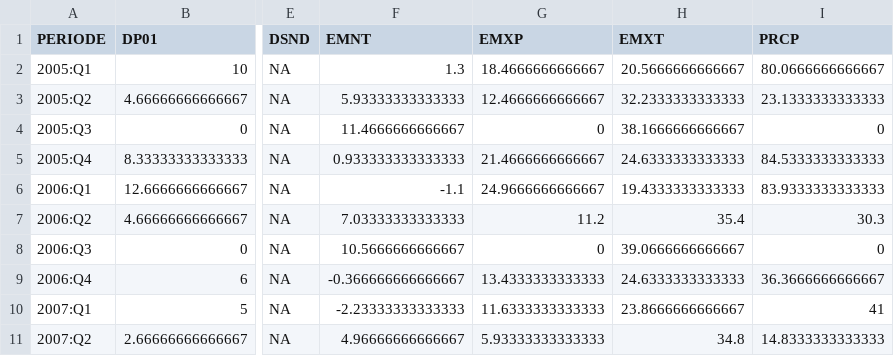
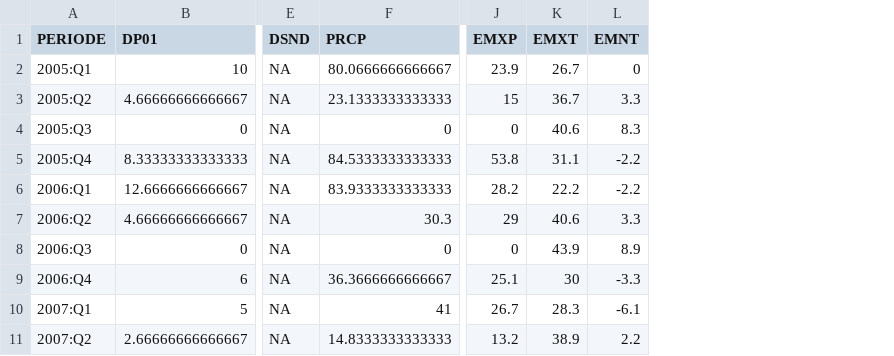
Before and after one commit to maximefleury27/desktop-tutorial, a CSV file: data_Trim_Sacramento_modern.csv, drawn as a sheet; only a part is shown, gaps mark what is left out; removed rows and columns are numbered as before the commit, all else as after; the diff names each change by its address in the sheet, - before the commit and + after, or states it on an @@ line.

```diff
--- a/data_Trim_Sacramento_modern.csv
+++ b/data_Trim_Sacramento_modern.csv
-column F (EMNT), rows 2-11: 1.3 | 5.93333333333333 | 11.4666666666667 | 0.933333333333333 | -1.1 | 7.03333333333333 | 10.5666666666667 | -0.366666666666667 | -2.23333333333333 | 4.96666666666667
-column G (EMXP), rows 2-11: 18.4666666666667 | 12.4666666666667 | 0 | 21.4666666666667 | 24.9666666666667 | 11.2 | 0 | 13.4333333333333 | 11.6333333333333 | 5.93333333333333
-column H (EMXT), rows 2-11: 20.5666666666667 | 32.2333333333333 | 38.1666666666667 | 24.6333333333333 | 19.4333333333333 | 35.4 | 39.0666666666667 | 24.6333333333333 | 23.8666666666667 | 34.8
+column J (EMXP), rows 2-11: 23.9 | 15 | 0 | 53.8 | 28.2 | 29 | 0 | 25.1 | 26.7 | 13.2
+column K (EMXT), rows 2-11: 26.7 | 36.7 | 40.6 | 31.1 | 22.2 | 40.6 | 43.9 | 30 | 28.3 | 38.9
+column L (EMNT), rows 2-11: 0 | 3.3 | 8.3 | -2.2 | -2.2 | 3.3 | 8.9 | -3.3 | -6.1 | 2.2
```
Also changed, not shown: data_Trim_Albany_modern.csv, data_Trim_Austin_modern.csv, 1 other file.
